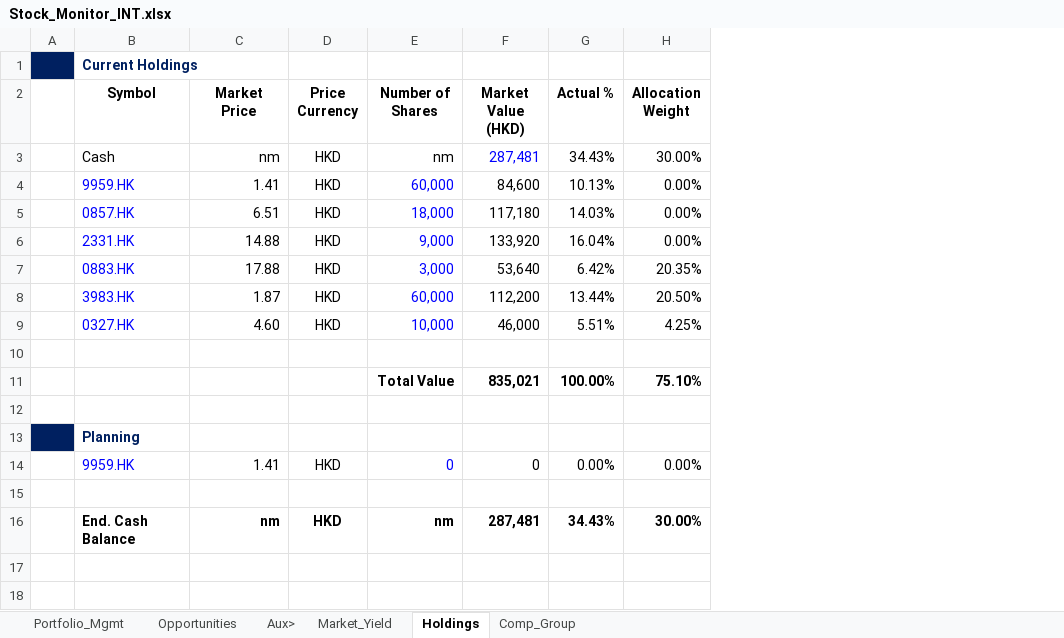
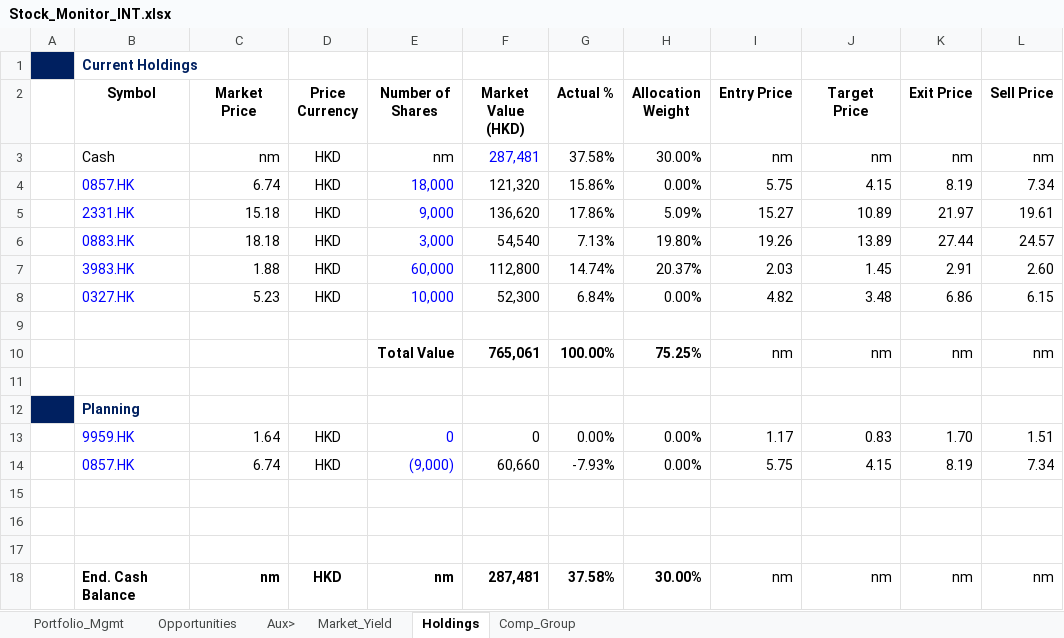
Before and after one commit to JerryChenz/Invest_Proc_1, an Excel workbook: financial_models/Stock_Monitor_INT.xlsx, sheet Holdings, drawn as a sheet; values as stored, in another font and other column widths than the file's, no borders; removed rows and columns are numbered as before the commit, all else as after; the diff names each change by its address in the sheet, - before the commit and + after, or states it on an @@ line.

```diff
--- a/financial_models/Stock_Monitor_INT.xlsx (sheet Holdings)
+++ b/financial_models/Stock_Monitor_INT.xlsx (sheet Holdings)
+column I (Entry Price), rows 3-4: nm | 5.75; rows 10-13: nm |  |  | 1.17; row 18: nm
+column J (Target Price), rows 3-4: nm | 4.15; rows 10-13: nm |  |  | 0.83; row 18: nm
+column K (Exit Price), rows 3-4: nm | 8.19; rows 10-13: nm |  |  | 1.70; row 18: nm
+column L (Sell Price), rows 3-4: nm | 7.34; rows 10-13: nm |  |  | 1.51; row 18: nm
-G3 (Actual %): 34.43%
+G3 (Actual %): 37.58%
-row 4:  | 9959.HK | 1.41 | HKD | 60,000 | 84,600 | 10.13% | 0.00%
-C4 (Market Price): 6.51
+C4 (Market Price): 6.74
-F4 (Market Value (HKD)): 117,180
+F4 (Market Value (HKD)): 121,320
-G4 (Actual %): 14.03%
+G4 (Actual %): 15.86%
-row 6:  | 2331.HK | 14.88 | HKD | 9,000 | 133,920 | 16.04% | 0.00%
-row 7:  | 0883.HK | 17.88 | HKD | 3,000 | 53,640 | 6.42% | 20.35%
-row 8:  | 3983.HK | 1.87 | HKD | 60,000 | 112,200 | 13.44% | 20.50%
-row 9:  | 0327.HK | 4.60 | HKD | 10,000 | 46,000 | 5.51% | 4.25%
+row 5:  | 2331.HK | 15.18 | HKD | 9,000 | 136,620 | 17.86% | 5.09% | 15.27 | 10.89 | 21.97 | 19.61
+row 6:  | 0883.HK | 18.18 | HKD | 3,000 | 54,540 | 7.13% | 19.80% | 19.26 | 13.89 | 27.44 | 24.57
+row 7:  | 3983.HK | 1.88 | HKD | 60,000 | 112,800 | 14.74% | 20.37% | 2.03 | 1.45 | 2.91 | 2.60
+row 8:  | 0327.HK | 5.23 | HKD | 10,000 | 52,300 | 6.84% | 0.00% | 4.82 | 3.48 | 6.86 | 6.15
-F10 (Market Value (HKD)): 835,021
+F10 (Market Value (HKD)): 765,061
-H10 (Allocation Weight): 75.10%
+H10 (Allocation Weight): 75.25%
-C13 (Market Price): 1.41
+C13 (Market Price): 1.64
+row 14:  | 0857.HK | 6.74 | HKD | (9,000) | 60,660 | -7.93% | 0.00% | 5.75 | 4.15 | 8.19 | 7.34
+row 16: (empty)
+row 17: (empty)
-G18 (Actual %): 34.43%
+G18 (Actual %): 37.58%
```
Also changed, not shown: sheet Opportunities, sheet Market_Yield, sheet Portfolio_Mgmt, formulas that keep their value, financial_models/opportunities/002557.SZ_Valuation.xlsx, financial_models/opportunities/0168.HK_Valuation.xlsx, 25 other files.
